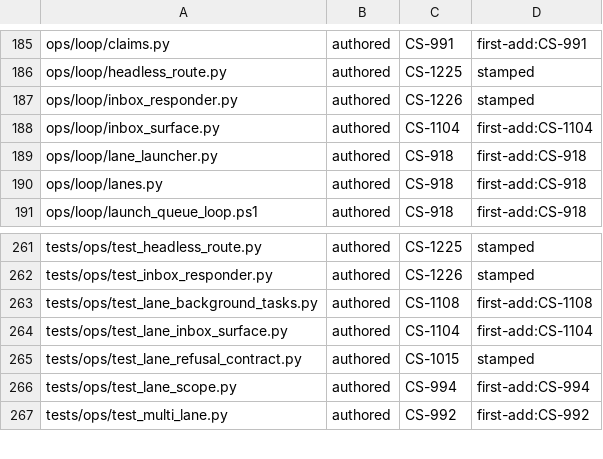
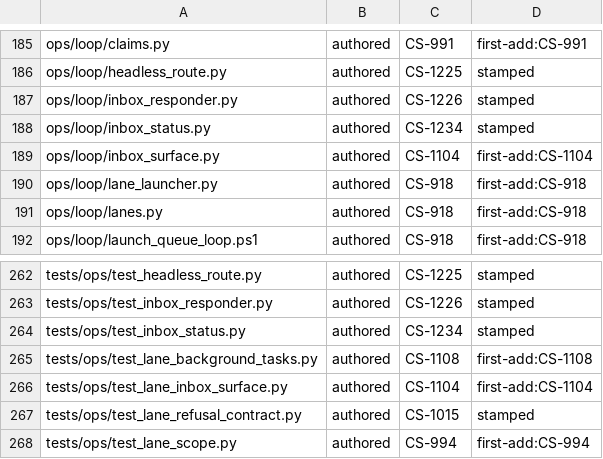
Before and after one commit to Remus3/ClockSpeed, a TSV file: tools/provenance.tsv, drawn as a sheet; only a part is shown, gaps mark what is left out; the shorter side is filled out with more unchanged rows.

Commit message:
CS-1234 - publish the inbox status file, cap starts at 120 per 24h
ops/loop/inbox_status.py writes MAIN 0915's schema-1 status atomically on every state change and at least once per tick, the halted path included; task names come only from the basic set; task_eta_s is the median of the last ten completed instances, null under three. RunBudget counts starts under an exclusive lock, at most 120 per rolling 24 hours, and an unreadable counter refuses every start and is never rewritten.

Finishes the session-121 WIP (82c6d67). Its one WIP failure, named: test_citation_tables R2 (declared-untracked decline not disclosed) - both module docstrings cited the untracked status-file path as a bare path; they now cite it by role. The reported hang is not in this change: the library-backed save tests (test_properties width census, test_trailing_run, test_transform_list library sweep) run past a 300s per-test timeout on the current save corpus with the box shared, in files this commit does not touch.

```diff
--- a/tools/provenance.tsv
+++ b/tools/provenance.tsv
@@ -187,2 +187,3 @@ ops/loop/headless_route.py	authored	CS-1225	stamped
 ops/loop/inbox_responder.py	authored	CS-1226	stamped
+ops/loop/inbox_status.py	authored	CS-1234	stamped
 ops/loop/inbox_surface.py	authored	CS-1104	first-add:CS-1104
@@ -262,2 +263,3 @@ tests/ops/test_headless_route.py	authored	CS-1225	stamped
 tests/ops/test_inbox_responder.py	authored	CS-1226	stamped
+tests/ops/test_inbox_status.py	authored	CS-1234	stamped
 tests/ops/test_lane_background_tasks.py	authored	CS-1108	first-add:CS-1108
```
Also changed, not shown: 4 other files.
